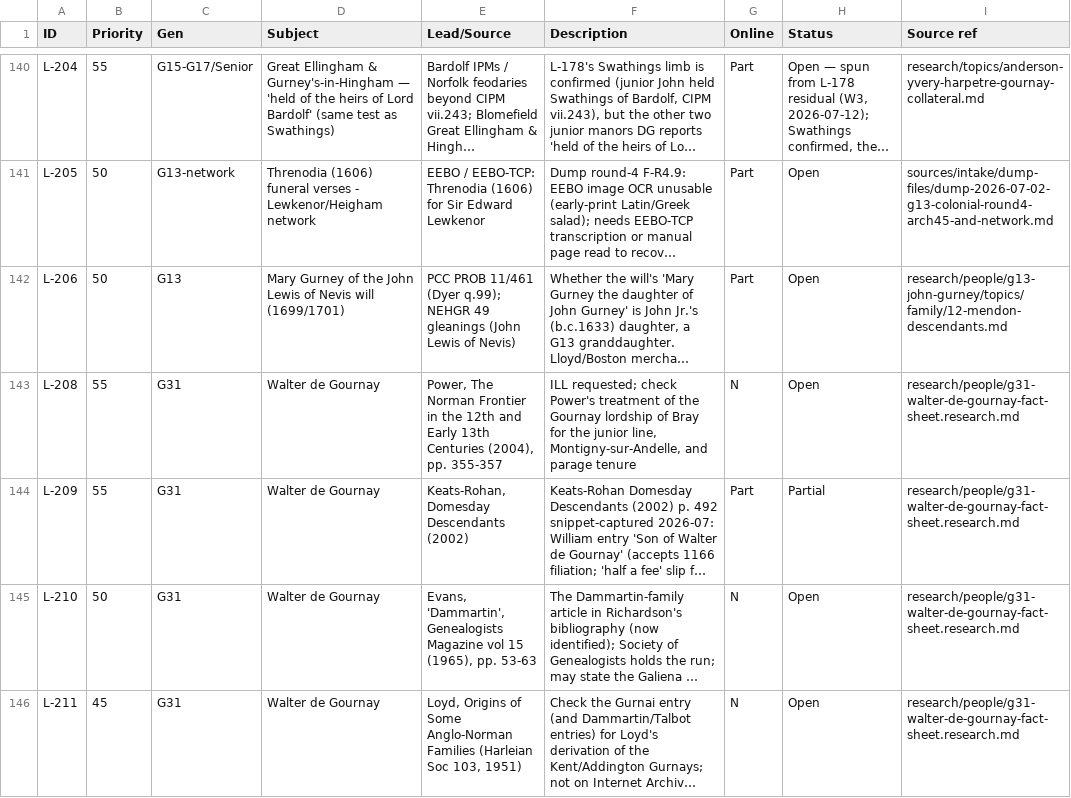
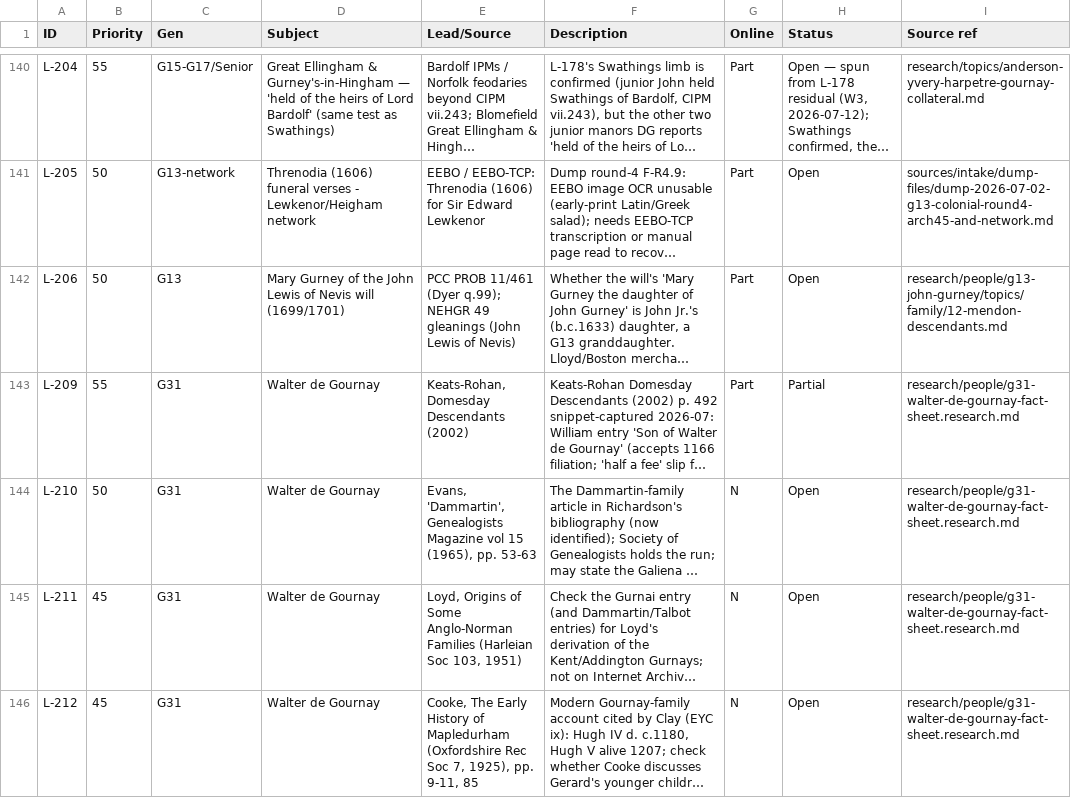
Before and after one commit to allengurney/gurney-genealogy, a CSV file: research/future-research/research-leads.csv, drawn as a sheet; only a part is shown, gaps mark what is left out; the shorter side is filled out with more unchanged rows; long unchanged cells end in …; the diff names each change by its address in the sheet, - before the commit and + after, or states it on an @@ line.

Commit message:
Daniel Power The Norman Frontier and v127 patchset

```diff
--- a/research/future-research/research-leads.csv
+++ b/research/future-research/research-leads.csv
-row 143: L-208 | 55 | G31 | Walter de Gournay | Power, The Norman Frontier in the 12th and Early 13th Centuries (2004), pp. 355-357 | ILL requested; check Power's treatment of the Gournay lordship of Bray for the junior line, Montigny-sur-Andelle, and parage tenure | N | Open | research/people/g31-walter-de-gournay-fact-sheet.research.md
```
Also changed, not shown: data/indexes/all-ids.csv, data/indexes/source-ids.csv, 15 other files.
